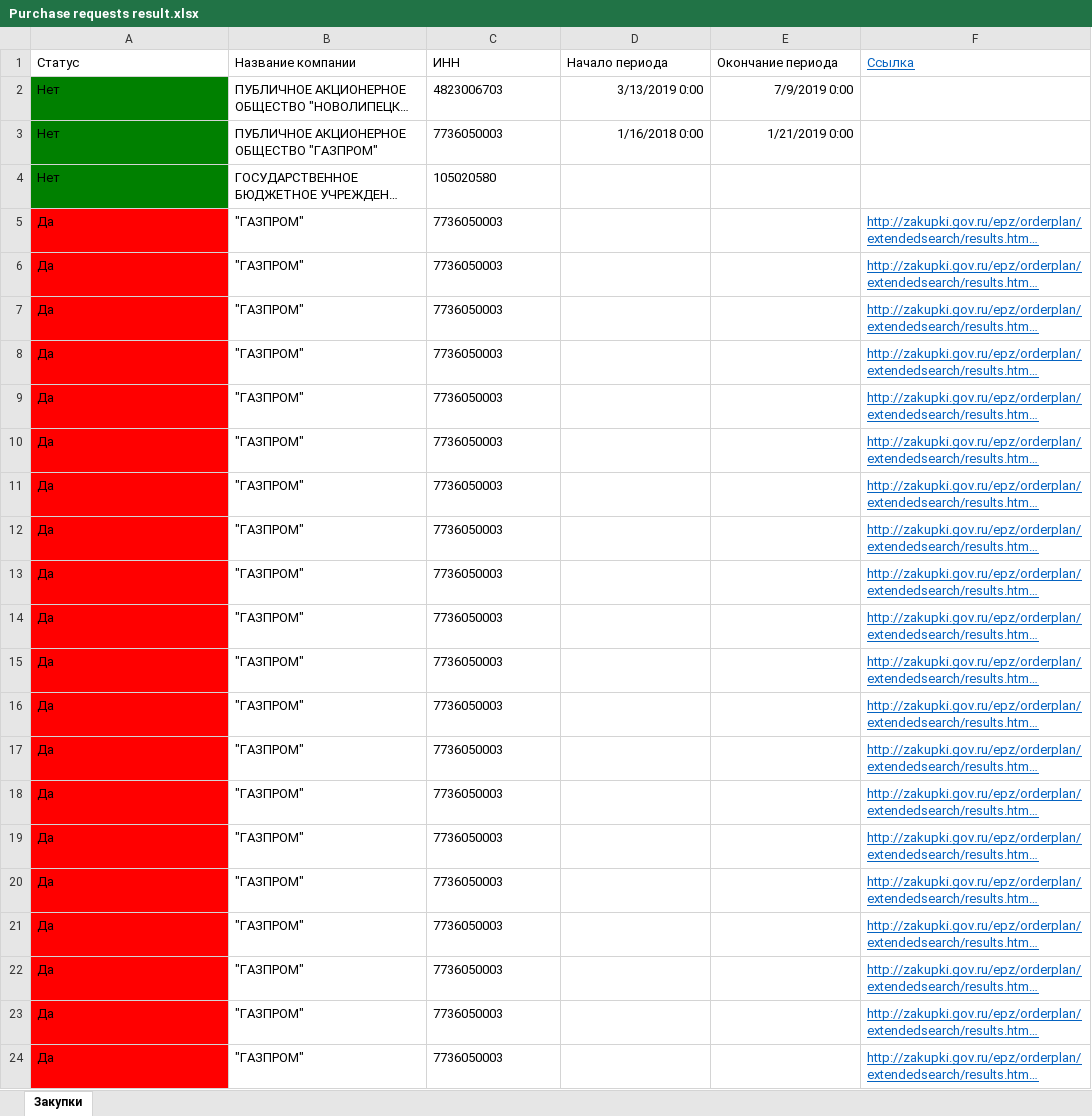
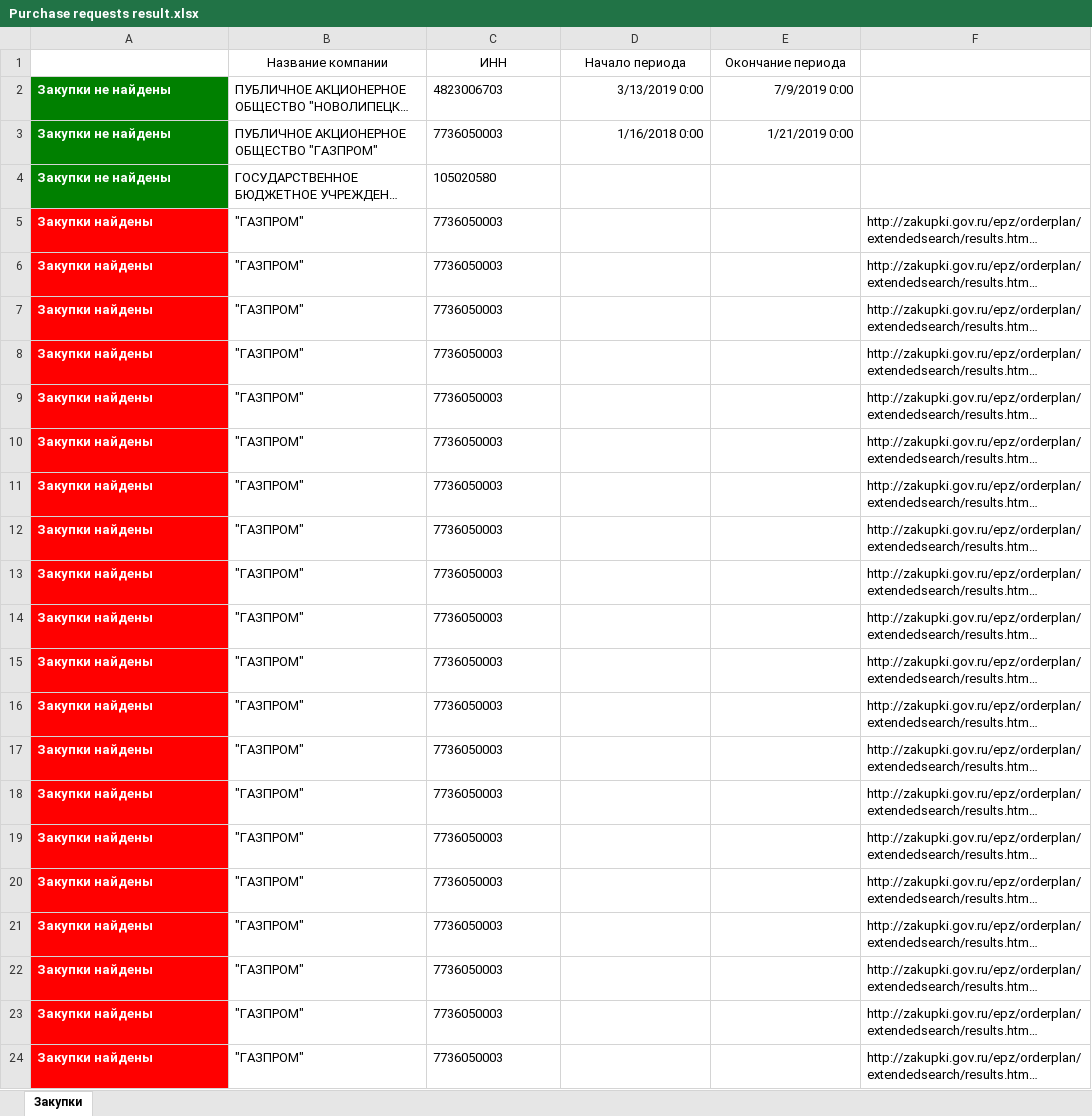
Before and after one commit to Al-Dani/PWC-Purchases, an Excel workbook: Purchase requests result.xlsx, sheet Закупки, drawn as a sheet; long unchanged cells end in …; values as stored, in another font and other column widths than the file's, no borders; table styles not drawn; the diff names each change by its address in the sheet, - before the commit and + after, or states it on an @@ line.

```diff
--- a/Purchase requests result.xlsx (sheet Закупки)
+++ b/Purchase requests result.xlsx (sheet Закупки)
@@ A1:A24 bold: off → on, text colour: black → #FFFFFF @@
-A1:F1 alignment: left
+A1:F1 alignment: center
@@ F1 underline: on → off, text colour: #0563C1 → #FFFFFF @@
-A2:A4 (Статус): Нет
+A2:A4 (Статус): Закупки не найдены
-A5:A24 (Статус): Да
+A5:A24 (Статус): Закупки найдены
@@ F5:F24 underline: on → off, text colour: #0563C1 → black @@
```
Also changed, not shown: resultFormat.xlsx, 1 other file.
